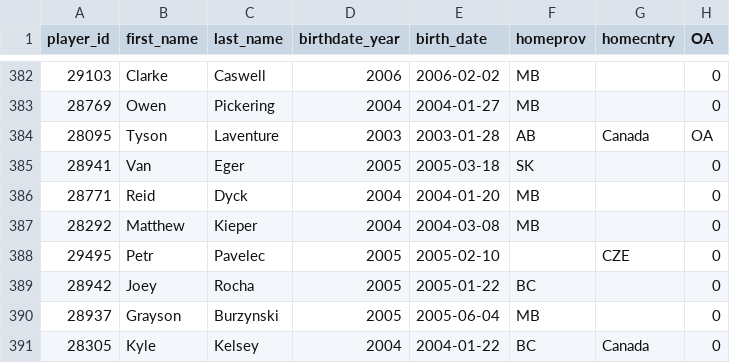
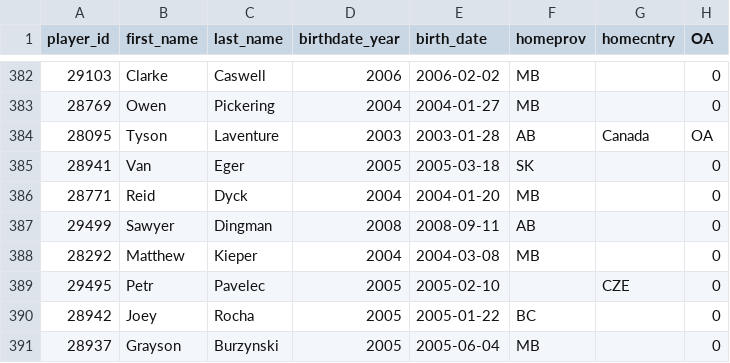
Before and after one commit to lennonay/Prospect_scraper, a CSV file: data/roster/WHL_2023_24_Regular_Season_roster.csv, drawn as a sheet; only a part is shown, gaps mark what is left out; the shorter side is filled out with more unchanged rows; the diff names each change by its address in the sheet, - before the commit and + after, or states it on an @@ line.

```diff
--- a/data/roster/WHL_2023_24_Regular_Season_roster.csv
+++ b/data/roster/WHL_2023_24_Regular_Season_roster.csv
+row 387: 29499 | Sawyer | Dingman | 2008 | 2008-09-11 | AB |  | 0
```
Also changed, not shown: 2 other files.
